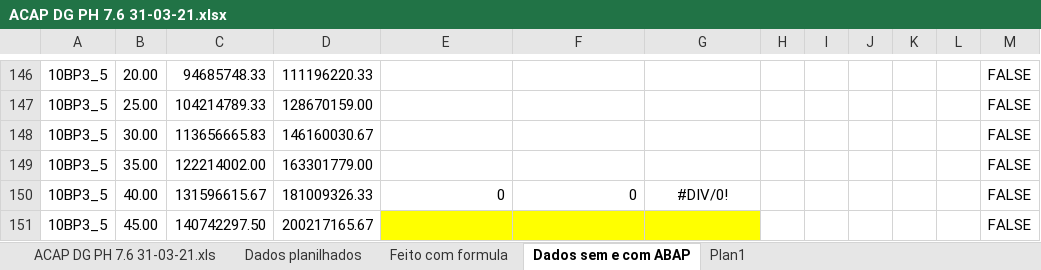
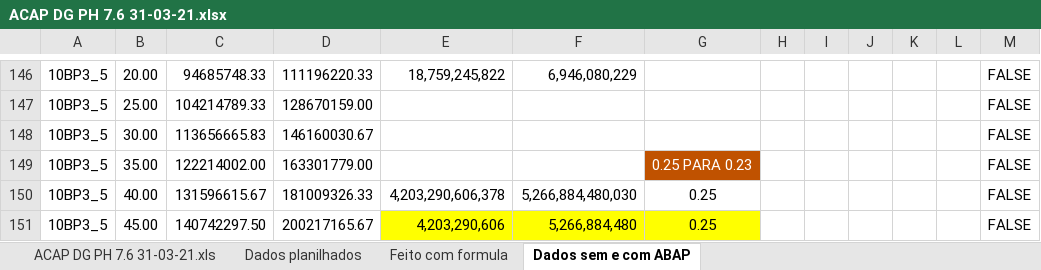
Before and after one commit to abaldezjr/rep-doc, an Excel workbook: doc/ACAP DG PH 7.6 31-03-21.xlsx, sheet Dados sem e com ABAP, drawn as a sheet; only a part is shown, gaps mark what is left out; values as stored, in another font and other column widths than the file's, no borders; charts and pictures not drawn; the diff covers the shown part only; the diff names each change by its address in the sheet, - before the commit and + after, or states it on an @@ line.

```diff
--- a/doc/ACAP DG PH 7.6 31-03-21.xlsx (sheet Dados sem e com ABAP)
+++ b/doc/ACAP DG PH 7.6 31-03-21.xlsx (sheet Dados sem e com ABAP)
-sheet tab: Plan1
-E146: (empty)
+E146: 18,759,245,822
-F146: (empty)
+F146: 6,946,080,229
-G149: (empty)
+G149: 0.25 PARA 0.23
-G149 fill: none
+G149 fill: #C05200
-E150: 0
+E150: 4,203,290,606,378
-F150: 0
+F150: 5,266,884,480,030
-G150: #DIV/0!
+G150: 0.25
-E151: (empty)
+E151: 4,203,290,606
-F151: (empty)
+F151: 5,266,884,480
-G151: (empty)
+G151: 0.25
```
Also changed, not shown: 63 edited cells and cell formats elsewhere in this sheet, charts or pictures, 1 other file.
